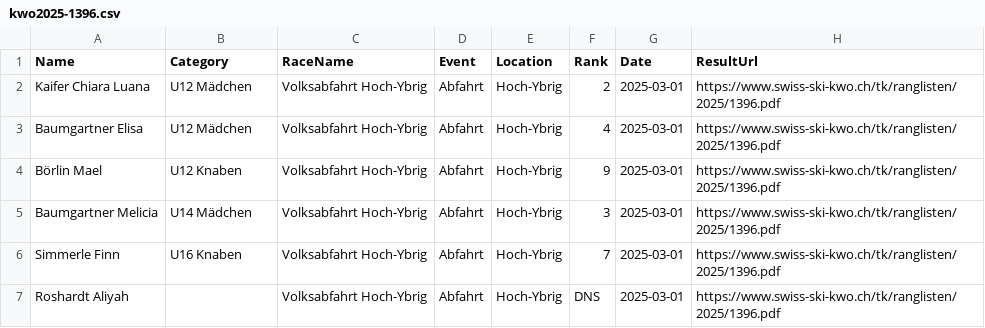
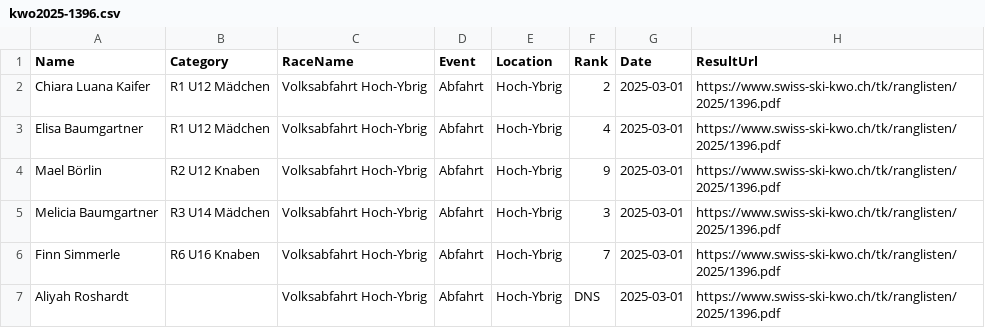
Before and after one commit to balint-miklos/ski-results, a CSV file: data/staging/kwo2025-1396.csv, drawn as a sheet.

```diff
--- a/data/staging/kwo2025-1396.csv
+++ b/data/staging/kwo2025-1396.csv
@@ -1,7 +1,7 @@
 Name,Category,RaceName,Event,Location,Rank,Date,ResultUrl
-Kaifer Chiara Luana,U12 Mädchen,Volksabfahrt Hoch-Ybrig,Abfahrt,Hoch-Ybrig,2,2025-03-01,https://www.swiss-ski-kwo.ch/tk/ranglisten/2025/1396.pdf
-Baumgartner Elisa,U12 Mädchen,Volksabfahrt Hoch-Ybrig,Abfahrt,Hoch-Ybrig,4,2025-03-01,https://www.swiss-ski-kwo.ch/tk/ranglisten/2025/1396.pdf
-Börlin Mael,U12 Knaben,Volksabfahrt Hoch-Ybrig,Abfahrt,Hoch-Ybrig,9,2025-03-01,https://www.swiss-ski-kwo.ch/tk/ranglisten/2025/1396.pdf
-Baumgartner Melicia,U14 Mädchen,Volksabfahrt Hoch-Ybrig,Abfahrt,Hoch-Ybrig,3,2025-03-01,https://www.swiss-ski-kwo.ch/tk/ranglisten/2025/1396.pdf
-Simmerle Finn,U16 Knaben,Volksabfahrt Hoch-Ybrig,Abfahrt,Hoch-Ybrig,7,2025-03-01,https://www.swiss-ski-kwo.ch/tk/ranglisten/2025/1396.pdf
-Roshardt Aliyah,,Volksabfahrt Hoch-Ybrig,Abfahrt,Hoch-Ybrig,DNS,2025-03-01,https://www.swiss-ski-kwo.ch/tk/ranglisten/2025/1396.pdf
+Chiara Luana Kaifer,R1 U12 Mädchen,Volksabfahrt Hoch-Ybrig,Abfahrt,Hoch-Ybrig,2,2025-03-01,https://www.swiss-ski-kwo.ch/tk/ranglisten/2025/1396.pdf
+Elisa Baumgartner,R1 U12 Mädchen,Volksabfahrt Hoch-Ybrig,Abfahrt,Hoch-Ybrig,4,2025-03-01,https://www.swiss-ski-kwo.ch/tk/ranglisten/2025/1396.pdf
+Mael Börlin,R2 U12 Knaben,Volksabfahrt Hoch-Ybrig,Abfahrt,Hoch-Ybrig,9,2025-03-01,https://www.swiss-ski-kwo.ch/tk/ranglisten/2025/1396.pdf
+Melicia Baumgartner,R3 U14 Mädchen,Volksabfahrt Hoch-Ybrig,Abfahrt,Hoch-Ybrig,3,2025-03-01,https://www.swiss-ski-kwo.ch/tk/ranglisten/2025/1396.pdf
+Finn Simmerle,R6 U16 Knaben,Volksabfahrt Hoch-Ybrig,Abfahrt,Hoch-Ybrig,7,2025-03-01,https://www.swiss-ski-kwo.ch/tk/ranglisten/2025/1396.pdf
+Aliyah Roshardt,,Volksabfahrt Hoch-Ybrig,Abfahrt,Hoch-Ybrig,DNS,2025-03-01,https://www.swiss-ski-kwo.ch/tk/ranglisten/2025/1396.pdf
```
Also changed, not shown: data/ski-data.csv, 10 other files.
